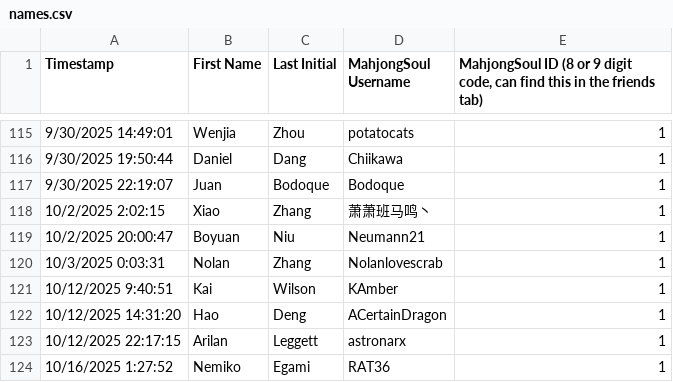
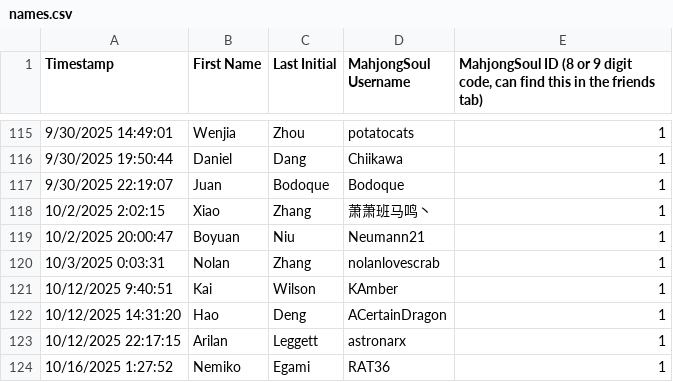
Before and after one commit to Redorangegamez/MJSTeamLeagueBot, a CSV file: names.csv, drawn as a sheet; only a part is shown, gaps mark what is left out.

Commit message:
Update names.csv

```diff
--- a/names.csv
+++ b/names.csv
@@ -119,3 +119,3 @@ Timestamp,First Name,Last Initial,MahjongSoul Username,"MahjongSoul ID (8 or 9 d
 10/2/2025 20:00:47,Boyuan,Niu,Neumann21,1
-10/3/2025 0:03:31,Nolan,Zhang,Nolanlovescrab,1
+10/3/2025 0:03:31,Nolan,Zhang,nolanlovescrab,1
 10/12/2025 9:40:51,Kai,Wilson,KAmber,1
```
